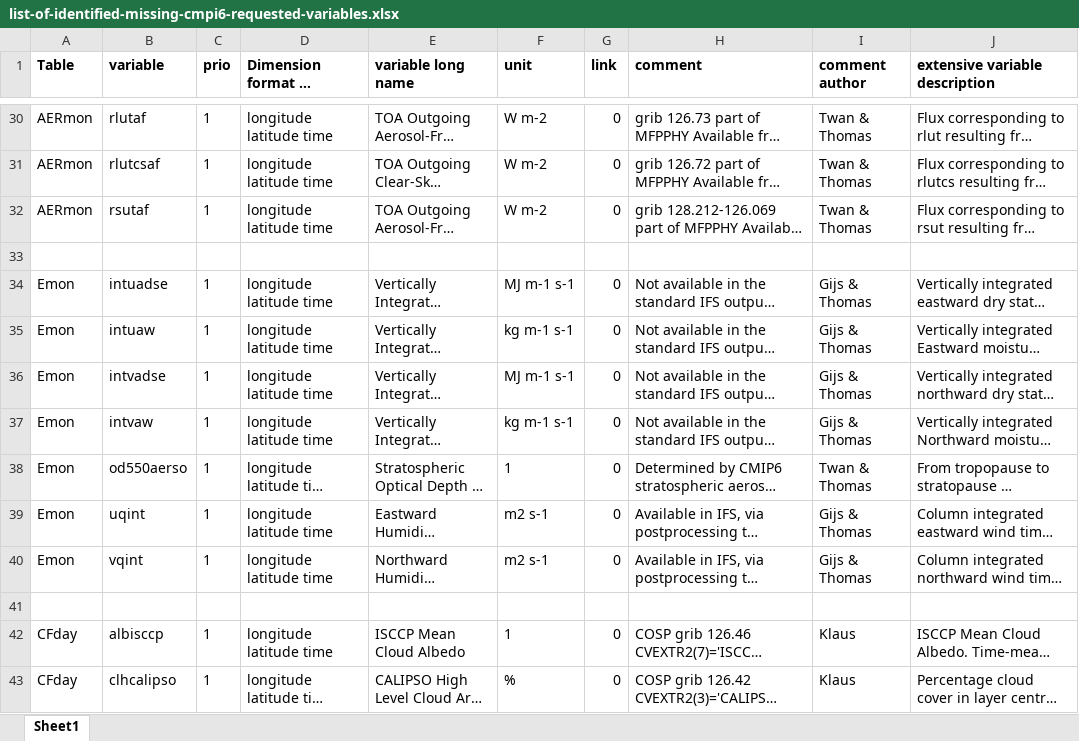
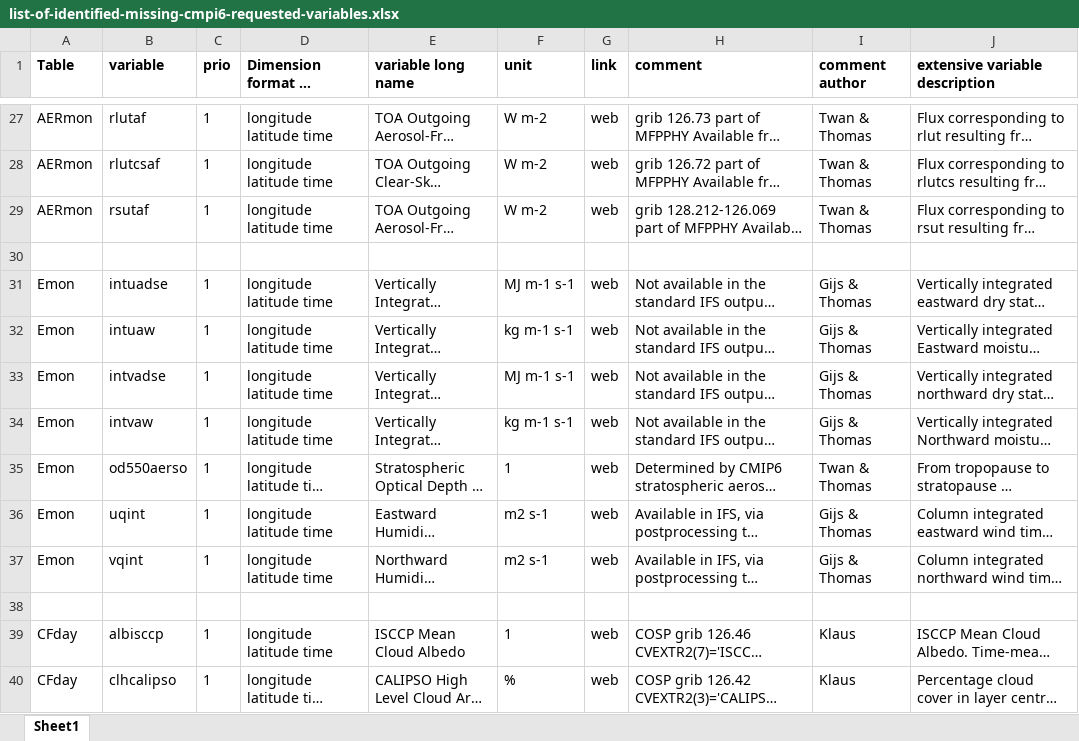
Before and after one commit to EC-Earth/ece2cmor3, an Excel workbook: ece2cmor3/resources/list-of-identified-missing-cmpi6-requested-variables.xlsx, sheet Sheet1, drawn as a sheet; only a part is shown, gaps mark what is left out; long unchanged cells end in …; values as stored, in another font and other column widths than the file's, no borders; addresses are those after the commit; the diff covers the shown part only; the diff names each change by its address in the sheet, - before the commit and + after, or states it on an @@ line.

```diff
--- a/ece2cmor3/resources/list-of-identified-missing-cmpi6-requested-variables.xlsx (sheet Sheet1)
+++ b/ece2cmor3/resources/list-of-identified-missing-cmpi6-requested-variables.xlsx (sheet Sheet1)
-G27:G29 (link): 0
+G27:G29 (link): web
-G31:G37 (link): 0
+G31:G37 (link): web
-G39:G40 (link): 0
+G39:G40 (link): web
```
Also changed, not shown: 3 removed rows and 32 edited cells elsewhere in this sheet, ece2cmor3/resources/list-of-identified-missing-cmpi6-requested-variables-enable-pextra.xlsx, 1 other file.
